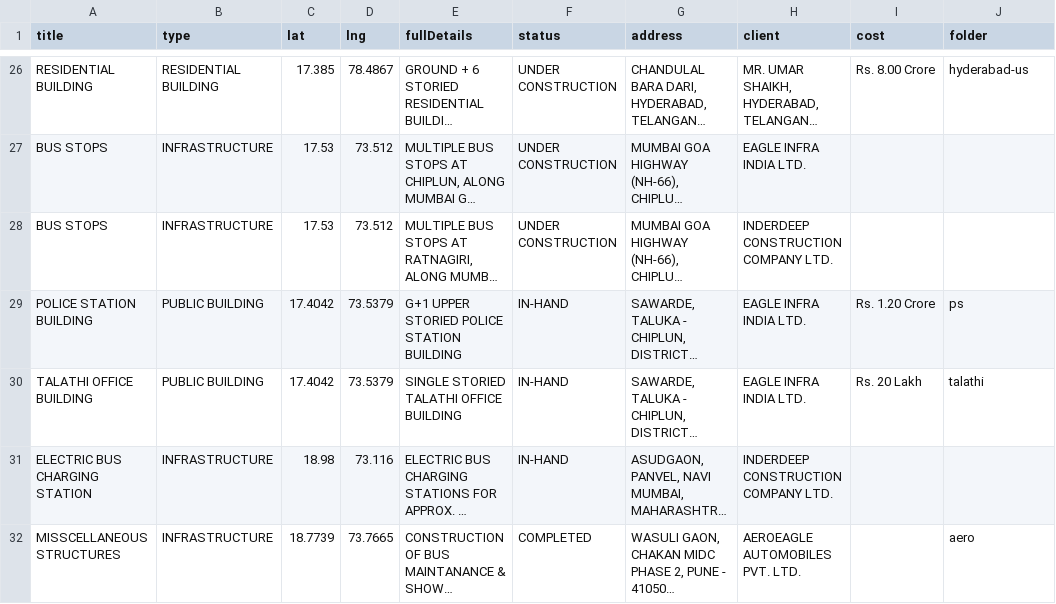
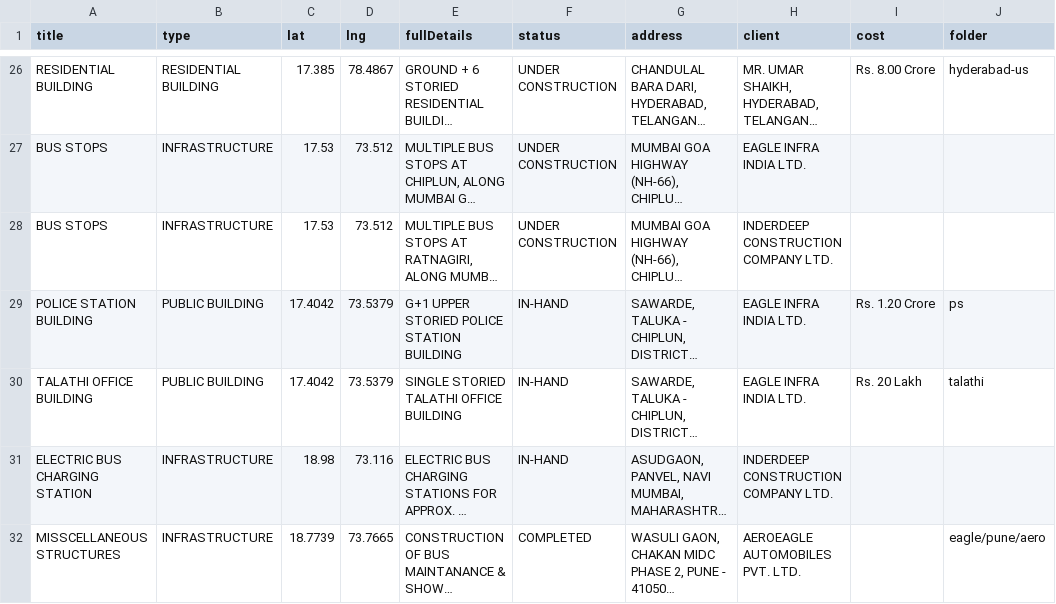
Before and after one commit to RexArsalan/sarcons, a CSV file: projectsdata/projectdatacsv.csv, drawn as a sheet; only a part is shown, gaps mark what is left out; long unchanged cells end in …; the diff names each change by its address in the sheet, - before the commit and + after, or states it on an @@ line.

Commit message:
Update projectdatacsv.csv

```diff
--- a/projectsdata/projectdatacsv.csv
+++ b/projectsdata/projectdatacsv.csv
-J32 (folder): aero
+J32 (folder): eagle/pune/aero
```
